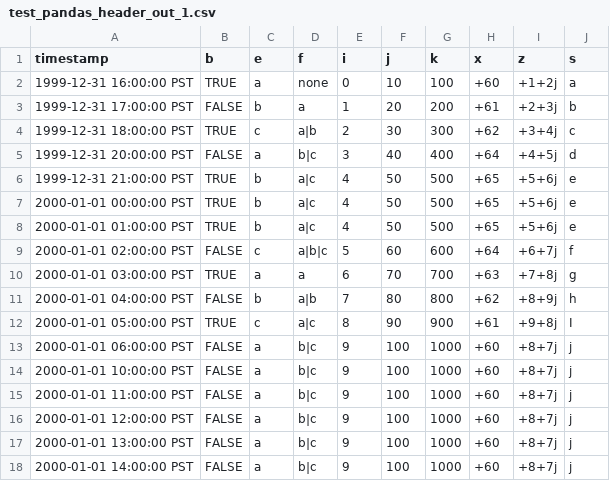
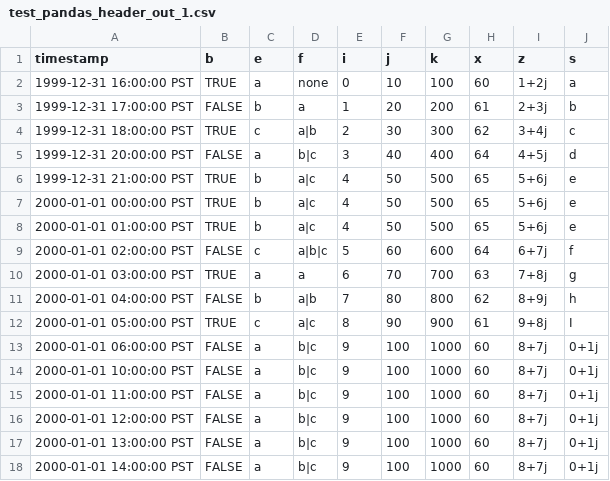
Before and after one commit to arras-energy/gridlabd, a CSV file: runtime/autotest/test_pandas_header_out_1.csv, drawn as a sheet.

```diff
--- a/runtime/autotest/test_pandas_header_out_1.csv
+++ b/runtime/autotest/test_pandas_header_out_1.csv
@@ -1,18 +1,18 @@
 timestamp,b,e,f,i,j,k,x,z,s
-1999-12-31 16:00:00 PST,TRUE,a,none,0,10,100,+60,+1+2j,a
-1999-12-31 17:00:00 PST,FALSE,b,a,1,20,200,+61,+2+3j,b
-1999-12-31 18:00:00 PST,TRUE,c,a|b,2,30,300,+62,+3+4j,c
-1999-12-31 20:00:00 PST,FALSE,a,b|c,3,40,400,+64,+4+5j,d
-1999-12-31 21:00:00 PST,TRUE,b,a|c,4,50,500,+65,+5+6j,e
-2000-01-01 00:00:00 PST,TRUE,b,a|c,4,50,500,+65,+5+6j,e
-2000-01-01 01:00:00 PST,TRUE,b,a|c,4,50,500,+65,+5+6j,e
-2000-01-01 02:00:00 PST,FALSE,c,a|b|c,5,60,600,+64,+6+7j,f
-2000-01-01 03:00:00 PST,TRUE,a,a,6,70,700,+63,+7+8j,g
-2000-01-01 04:00:00 PST,FALSE,b,a|b,7,80,800,+62,+8+9j,h
-2000-01-01 05:00:00 PST,TRUE,c,a|c,8,90,900,+61,+9+8j,I
-2000-01-01 06:00:00 PST,FALSE,a,b|c,9,100,1000,+60,+8+7j,j
-2000-01-01 10:00:00 PST,FALSE,a,b|c,9,100,1000,+60,+8+7j,j
-2000-01-01 11:00:00 PST,FALSE,a,b|c,9,100,1000,+60,+8+7j,j
-2000-01-01 12:00:00 PST,FALSE,a,b|c,9,100,1000,+60,+8+7j,j
-2000-01-01 13:00:00 PST,FALSE,a,b|c,9,100,1000,+60,+8+7j,j
-2000-01-01 14:00:00 PST,FALSE,a,b|c,9,100,1000,+60,+8+7j,j
+1999-12-31 16:00:00 PST,TRUE,a,none,0,10,100,60,1+2j,a
+1999-12-31 17:00:00 PST,FALSE,b,a,1,20,200,61,2+3j,b
+1999-12-31 18:00:00 PST,TRUE,c,a|b,2,30,300,62,3+4j,c
+1999-12-31 20:00:00 PST,FALSE,a,b|c,3,40,400,64,4+5j,d
+1999-12-31 21:00:00 PST,TRUE,b,a|c,4,50,500,65,5+6j,e
+2000-01-01 00:00:00 PST,TRUE,b,a|c,4,50,500,65,5+6j,e
+2000-01-01 01:00:00 PST,TRUE,b,a|c,4,50,500,65,5+6j,e
+2000-01-01 02:00:00 PST,FALSE,c,a|b|c,5,60,600,64,6+7j,f
+2000-01-01 03:00:00 PST,TRUE,a,a,6,70,700,63,7+8j,g
+2000-01-01 04:00:00 PST,FALSE,b,a|b,7,80,800,62,8+9j,h
+2000-01-01 05:00:00 PST,TRUE,c,a|c,8,90,900,61,9+8j,I
+2000-01-01 06:00:00 PST,FALSE,a,b|c,9,100,1000,60,8+7j,0+1j
+2000-01-01 10:00:00 PST,FALSE,a,b|c,9,100,1000,60,8+7j,0+1j
+2000-01-01 11:00:00 PST,FALSE,a,b|c,9,100,1000,60,8+7j,0+1j
+2000-01-01 12:00:00 PST,FALSE,a,b|c,9,100,1000,60,8+7j,0+1j
+2000-01-01 13:00:00 PST,FALSE,a,b|c,9,100,1000,60,8+7j,0+1j
+2000-01-01 14:00:00 PST,FALSE,a,b|c,9,100,1000,60,8+7j,0+1j
```
Also changed, not shown: runtime/autotest/test_pandas_header_out_2.csv, 1 other file.
